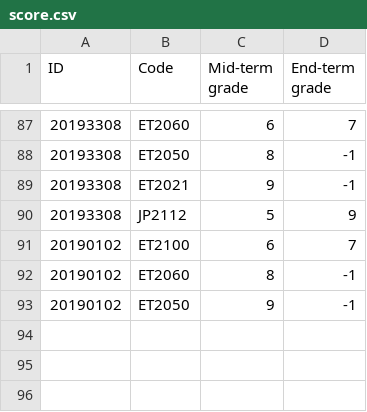
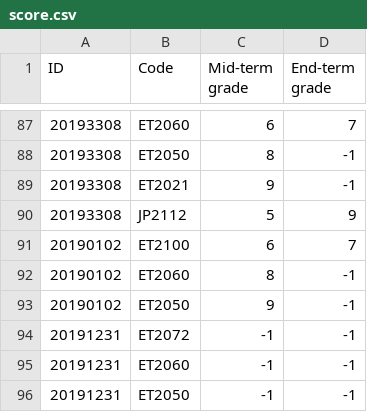
Before and after one commit to truong2710-cyber/Student-Management-System, a CSV file: data/score.csv, drawn as a sheet; only a part is shown, gaps mark what is left out.

```diff
--- a/data/score.csv
+++ b/data/score.csv
@@ -93 +93,4 @@ ID,Code,Mid-term grade,End-term grade
 20190102,ET2050,9,-1
+20191231,ET2072,-1,-1
+20191231,ET2060,-1,-1
+20191231,ET2050,-1,-1
```
Also changed, not shown: data/basic_data.csv, data/register_data.csv, 18 other files.
